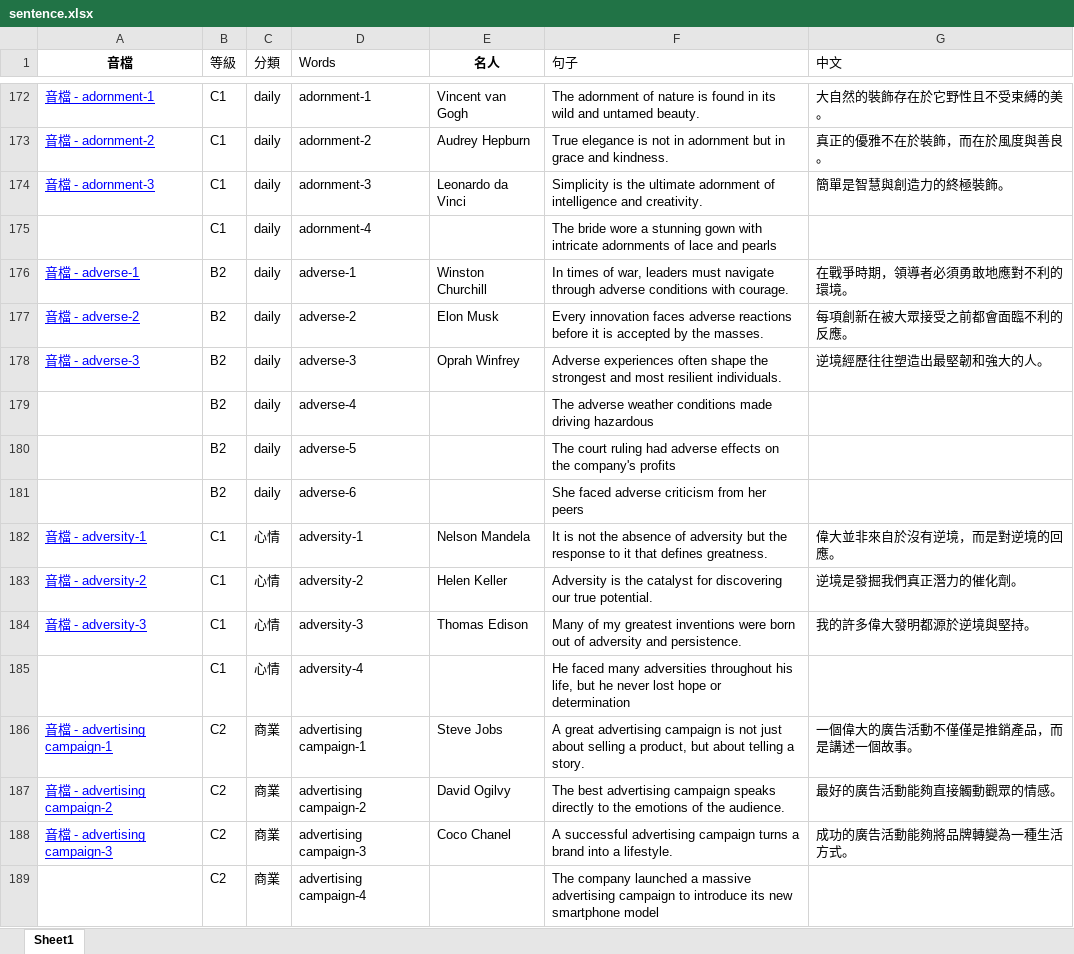
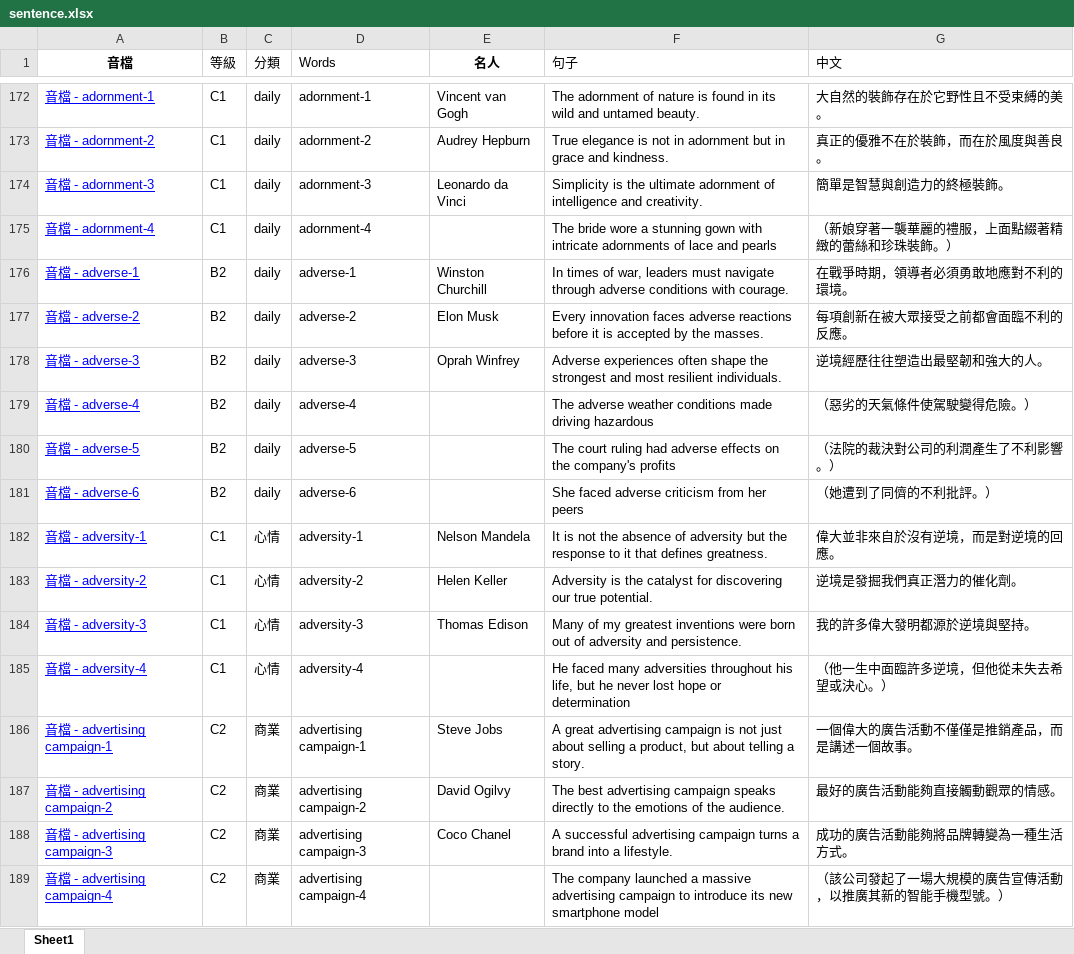
Before and after one commit to BoydYang-Designer/English-vocabulary, an Excel workbook: Sentence file/sentence.xlsx, sheet Sheet1, drawn as a sheet; only a part is shown, gaps mark what is left out; values as stored, in another font and other column widths than the file's, no borders; the diff covers the shown part only; the diff names each change by its address in the sheet, - before the commit and + after, or states it on an @@ line.

```diff
--- a/Sentence file/sentence.xlsx (sheet Sheet1)
+++ b/Sentence file/sentence.xlsx (sheet Sheet1)
-A175 (音檔): (empty)
+A175 (音檔): 音檔 - adornment-4
-G175 (中文): (empty)
+G175 (中文): （新娘穿著一襲華麗的禮服，上面點綴著精緻的蕾絲和珍珠裝飾。）
-A179 (音檔): (empty)
+A179 (音檔): 音檔 - adverse-4
-G179 (中文): (empty)
+G179 (中文): （惡劣的天氣條件使駕駛變得危險。）
-A180 (音檔): (empty)
+A180 (音檔): 音檔 - adverse-5
-G180 (中文): (empty)
+G180 (中文): （法院的裁決對公司的利潤產生了不利影響。）
-A181 (音檔): (empty)
+A181 (音檔): 音檔 - adverse-6
-G181 (中文): (empty)
+G181 (中文): （她遭到了同儕的不利批評。）
-A185 (音檔): (empty)
+A185 (音檔): 音檔 - adversity-4
-G185 (中文): (empty)
+G185 (中文): （他一生中面臨許多逆境，但他從未失去希望或決心。）
-A189 (音檔): (empty)
+A189 (音檔): 音檔 - advertising campaign-4
-G189 (中文): (empty)
+G189 (中文): （該公司發起了一場大規模的廣告宣傳活動，以推廣其新的智能手機型號。）
```
Also changed, not shown: 4 added rows, 4 removed rows and 74 edited cells elsewhere in this sheet, audio_files/Z_total_words.xlsx, 44 other files.
